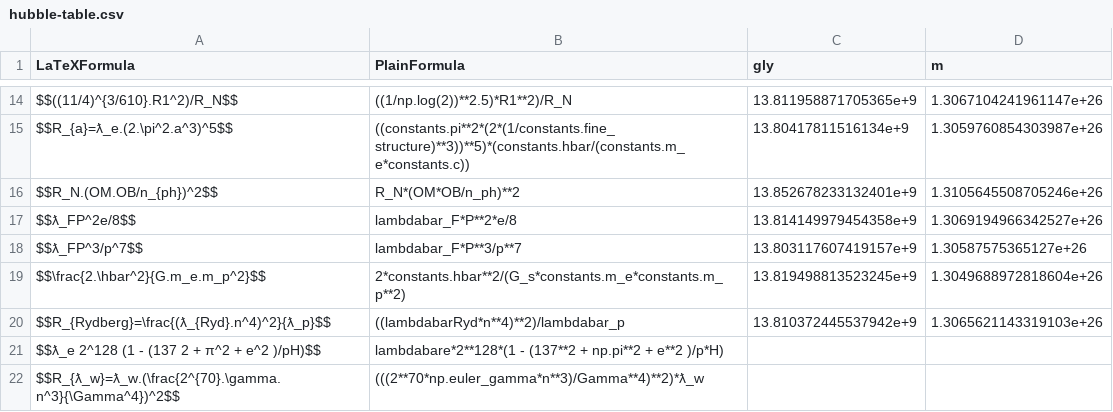
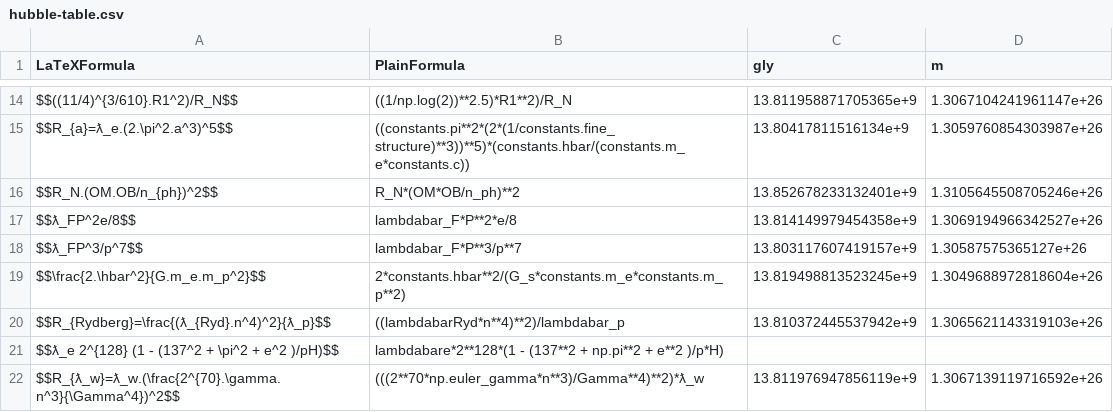
Before and after one commit to LaGuer/hubble-table, a CSV file: hubble-table.csv, drawn as a sheet; only a part is shown, gaps mark what is left out.

Commit message:
Update hubble-table.csv

```diff
--- a/hubble-table.csv
+++ b/hubble-table.csv
@@ -20,3 +20,3 @@ $$\frac{2.\hbar^2}{G.m_e.m_p^2}$$, 2*constants.hbar**2/(G_s*constants.m_e*consta
 $$R_{Rydberg}=\frac{(ƛ_{Ryd}.n^4)^2}{ƛ_p}$$, ((lambdabarRyd*n**4)**2)/lambdabar_p, 13.810372445537942e+9, 1.3065621143319103e+26
-$$ƛ_e 2^128 (1 - (137 2 + π^2 + e^2 )/pH)$$, lambdabare*2**128*(1 - (137**2 + np.pi**2 + e**2 )/p*H), ,
-$$R_{ƛ_w}=ƛ_w.(\frac{2^{70}.\gamma.n^3}{\Gamma^4})^2$$, (((2**70*np.euler_gamma*n**3)/Gamma**4)**2)*ƛ_w, ,
+$$ƛ_e 2^{128} (1 - (137^2 + \pi^2 + e^2 )/pH)$$, lambdabare*2**128*(1 - (137**2 + np.pi**2 + e**2 )/p*H), ,
+$$R_{ƛ_w}=ƛ_w.(\frac{2^{70}.\gamma.n^3}{\Gamma^4})^2$$, (((2**70*np.euler_gamma*n**3)/Gamma**4)**2)*ƛ_w, 13.811976947856119e+9, 1.3067139119716592e+26
```
